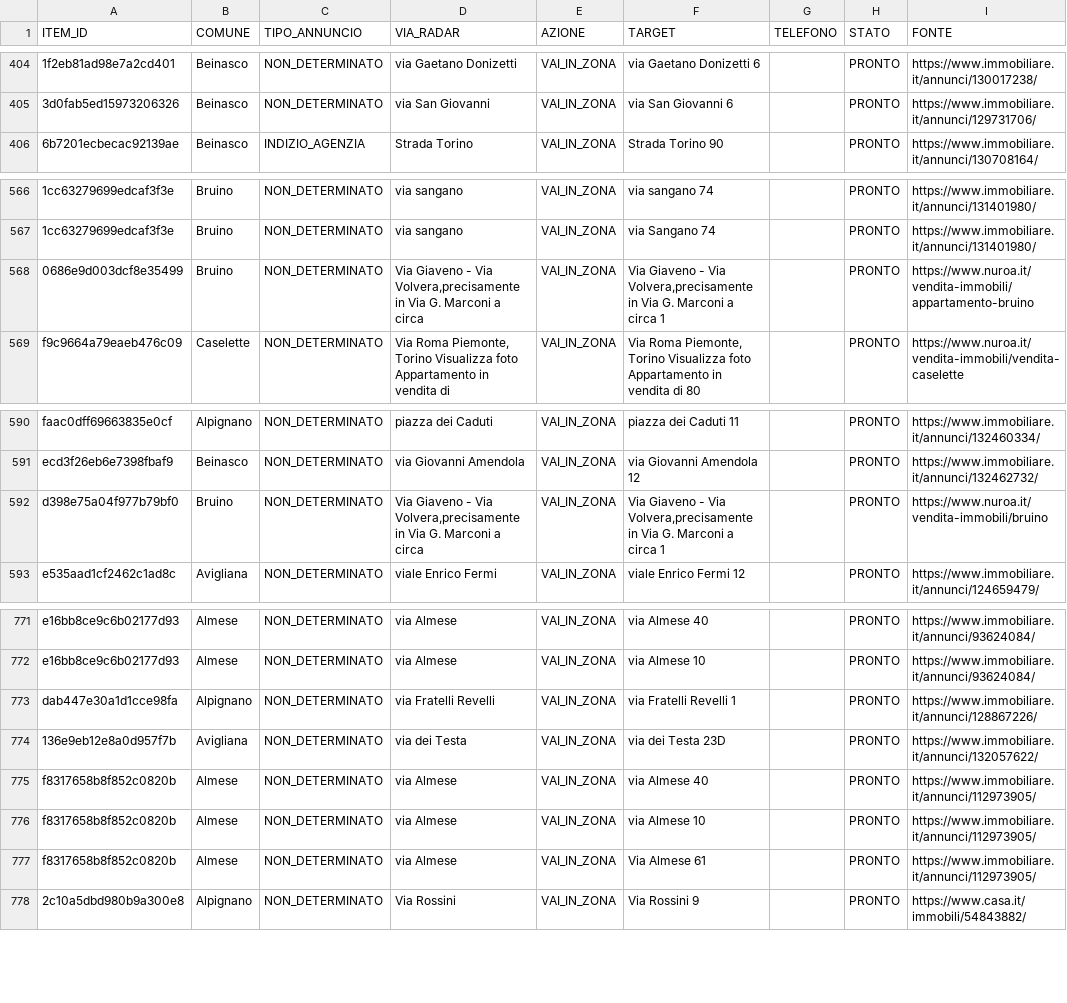
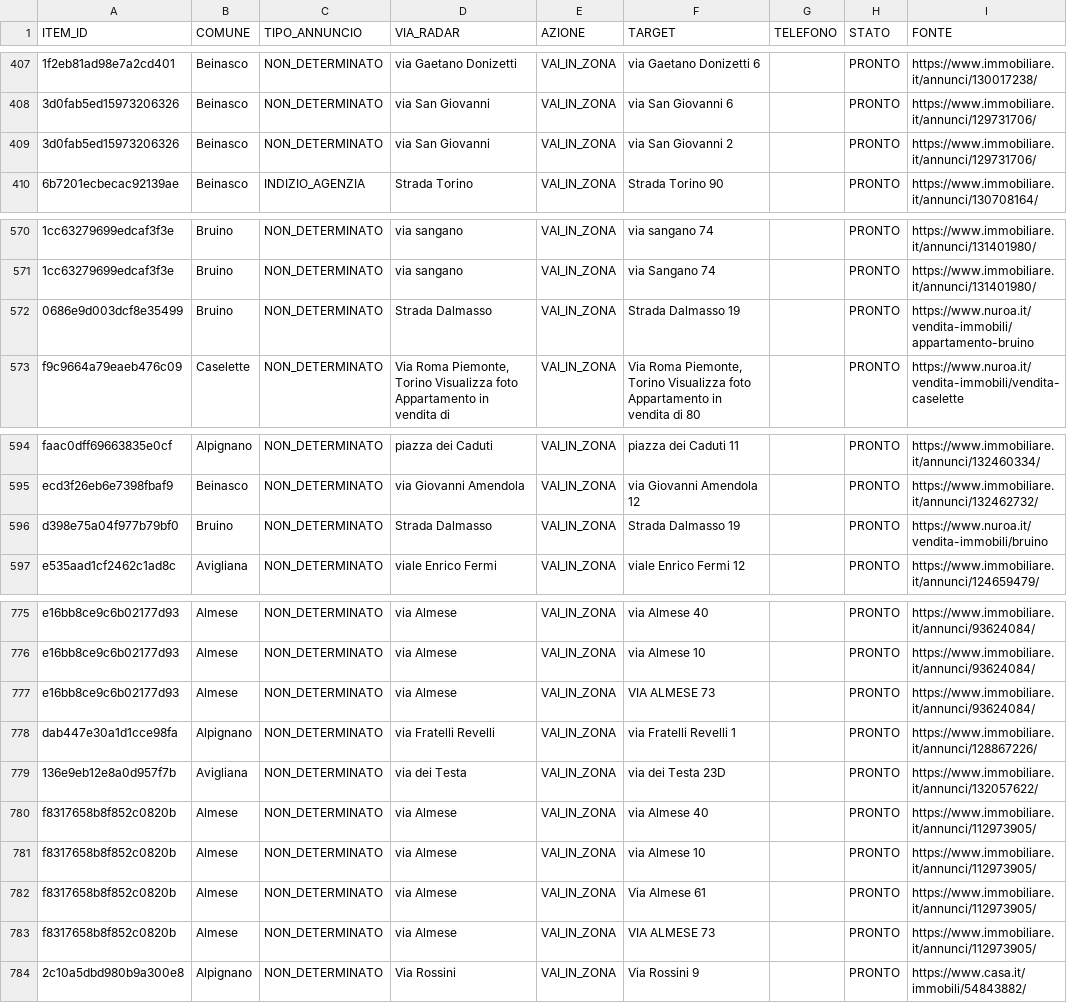
Before and after one commit to josephsocialmedia2-spec/immobili-in-zona, a CSV file: seller_radar_auto/data/area_radar.csv, drawn as a sheet; only a part is shown, gaps mark what is left out; addresses are those after the commit; the diff covers the shown part only; the diff names each change by its address in the sheet, - before the commit and + after, or states it on an @@ line.

```diff
--- a/seller_radar_auto/data/area_radar.csv
+++ b/seller_radar_auto/data/area_radar.csv
+row 409: 3d0fab5ed15973206326 | Beinasco | NON_DETERMINATO | via San Giovanni | VAI_IN_ZONA | via San Giovanni 2 |  | PRONTO | https://www.immobiliare.it/annunci/129731706/
-D572 (VIA_RADAR): Via Giaveno - Via Volvera,precisamente in Via G. Marconi a circa
+D572 (VIA_RADAR): Strada Dalmasso
-F572 (TARGET): Via Giaveno - Via Volvera,precisamente in Via G. Marconi a circa 1
+F572 (TARGET): Strada Dalmasso 19
-D596 (VIA_RADAR): Via Giaveno - Via Volvera,precisamente in Via G. Marconi a circa
+D596 (VIA_RADAR): Strada Dalmasso
-F596 (TARGET): Via Giaveno - Via Volvera,precisamente in Via G. Marconi a circa 1
+F596 (TARGET): Strada Dalmasso 19
+row 777: e16bb8ce9c6b02177d93 | Almese | NON_DETERMINATO | via Almese | VAI_IN_ZONA | VIA ALMESE 73 |  | PRONTO | https://www.immobiliare.it/annunci/93624084/
+row 783: f8317658b8f852c0820b | Almese | NON_DETERMINATO | via Almese | VAI_IN_ZONA | VIA ALMESE 73 |  | PRONTO | https://www.immobiliare.it/annunci/112973905/
```
Also changed, not shown: 9 added rows, 1 removed row, 1 moved row and 6 edited cells elsewhere in this file, seller_radar_auto/data/business_pipeline.csv, seller_radar_auto/data/giro_acquisizione_oggi.csv, 26 other files.
